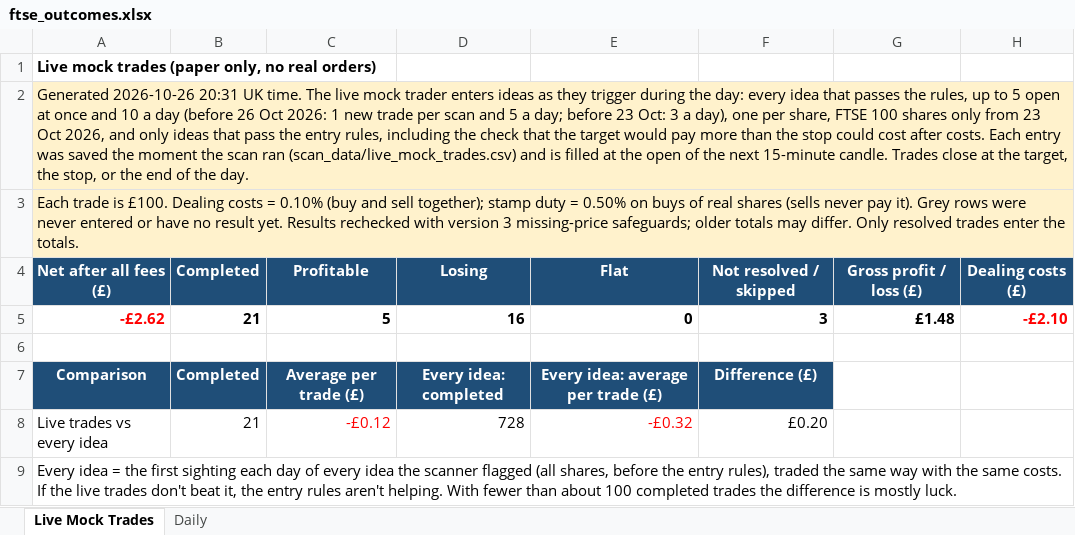
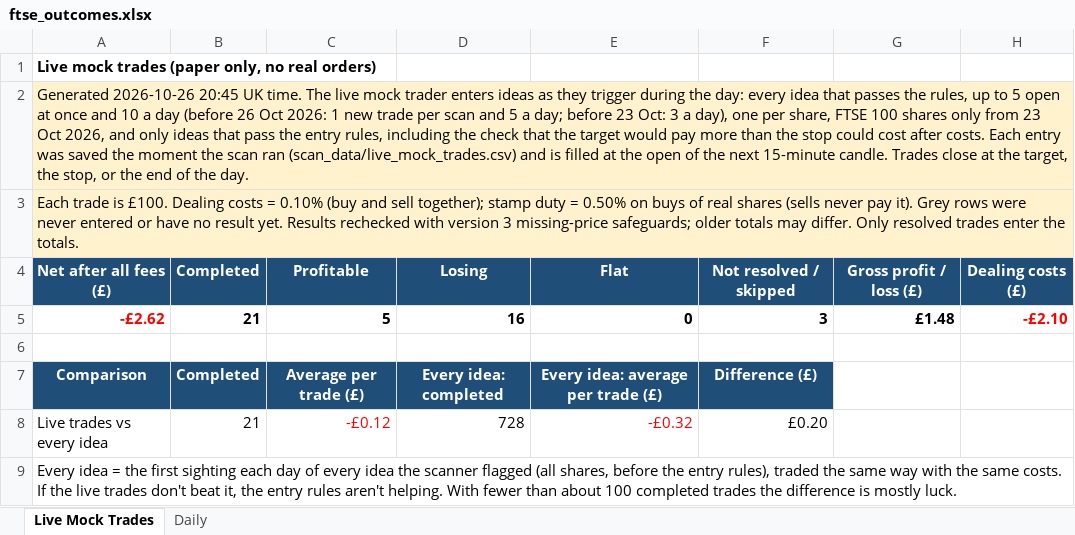
Before and after one commit to philwright210458-blip/ftse-trader, an Excel workbook: ftse_outcomes.xlsx, sheet Live Mock Trades, drawn as a sheet; only a part is shown; values as stored, in another font and other column widths than the file's, no borders; the diff names each change by its address in the sheet, - before the commit and + after, or states it on an @@ line.

```diff
--- a/ftse_outcomes.xlsx (sheet Live Mock Trades)
+++ b/ftse_outcomes.xlsx (sheet Live Mock Trades)
-A2: Generated 2026-10-26 20:31 UK time.…
+A2: Generated 2026-10-26 20:45 UK time.…
```
Also changed, not shown: ftse_momentum_live.xlsx, ftse_scan_latest.xlsx, 4 other files.
